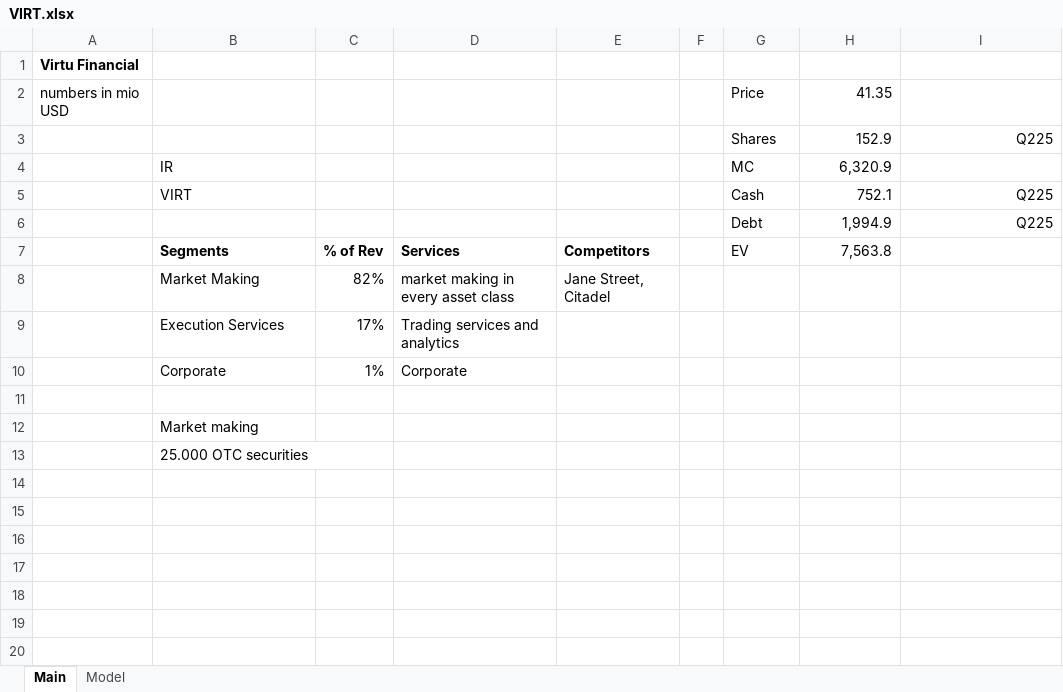
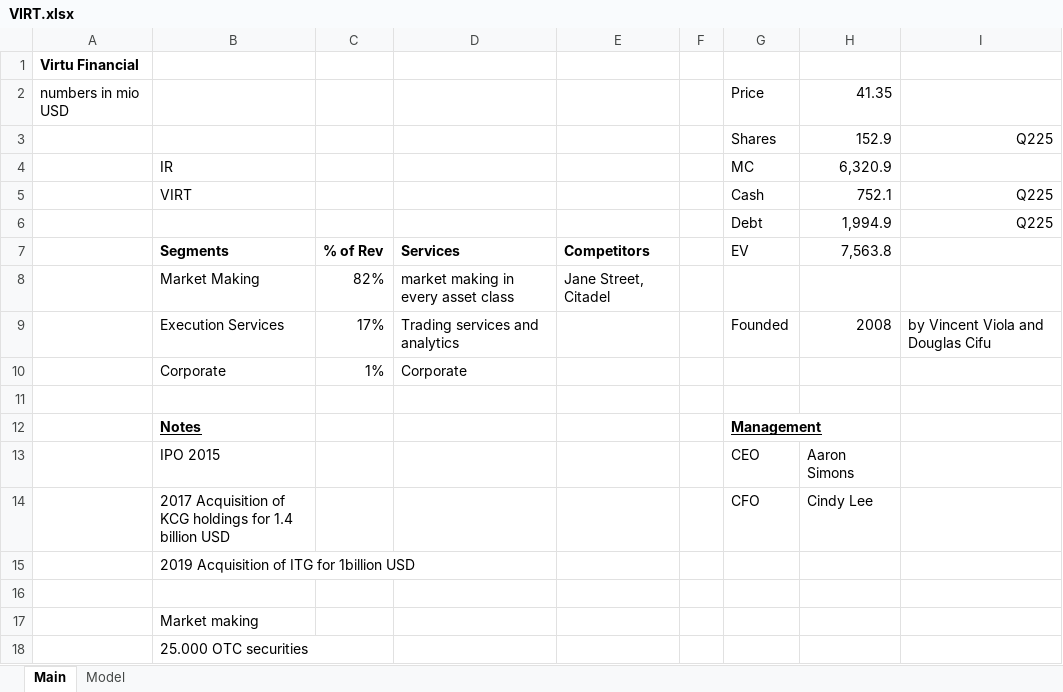
Before and after one commit to oscarsettje/Models, an Excel workbook: VIRT.xlsx, sheet Main, drawn as a sheet; values as stored, in another font and other column widths than the file's, no borders; the diff names each change by its address in the sheet, - before the commit and + after, or states it on an @@ line.

```diff
--- a/VIRT.xlsx (sheet Main)
+++ b/VIRT.xlsx (sheet Main)
-G9: (empty)
+G9: Founded
-H9: (empty)
+H9: 2008
-I9: (empty)
+I9: by Vincent Viola and Douglas Cifu
+row 11: (empty)
+row 12:  | Notes |  |  |  |  | Management
+row 13:  | IPO 2015 |  |  |  |  | CEO | Aaron Simons
+row 14:  | 2017 Acquisition of KCG holdings for 1.4 billion USD |  |  |  |  | CFO | Cindy Lee
+row 15:  | 2019 Acquisition of ITG for 1billion USD
```
Also changed, not shown: sheet Model, formulas that keep their value, GEO.xlsx, ITX.MC.xlsx, 11 other files.
